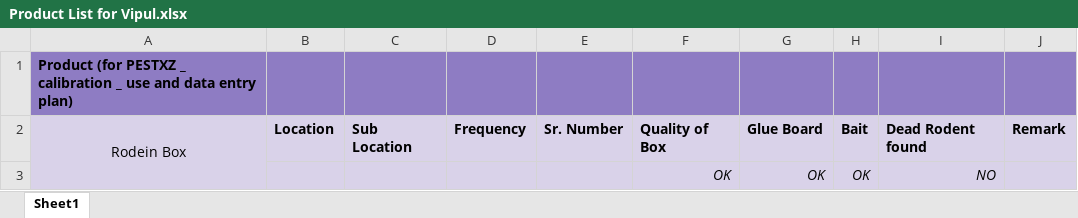
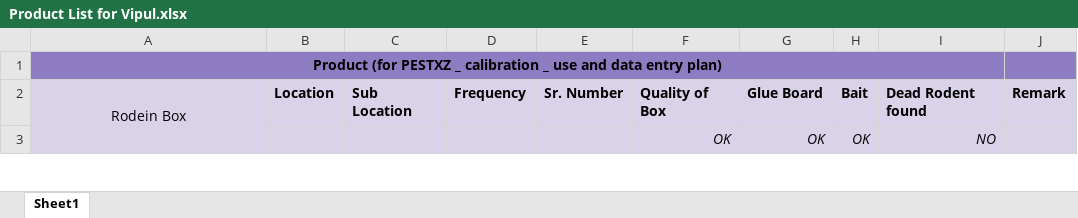
Before and after one commit to epcorn/Pestxz, an Excel workbook: Product List for Vipul.xlsx, sheet Sheet1, drawn as a sheet; only a part is shown; values as stored, in another font and other column widths than the file's, no borders; the diff names each change by its address in the sheet, - before the commit and + after, or states it on an @@ line.

```diff
--- a/Product List for Vipul.xlsx (sheet Sheet1)
+++ b/Product List for Vipul.xlsx (sheet Sheet1)
-A1 alignment: left
+A1 alignment: center
+A1:I1 merged
```
Also changed, not shown: 37 other files.
